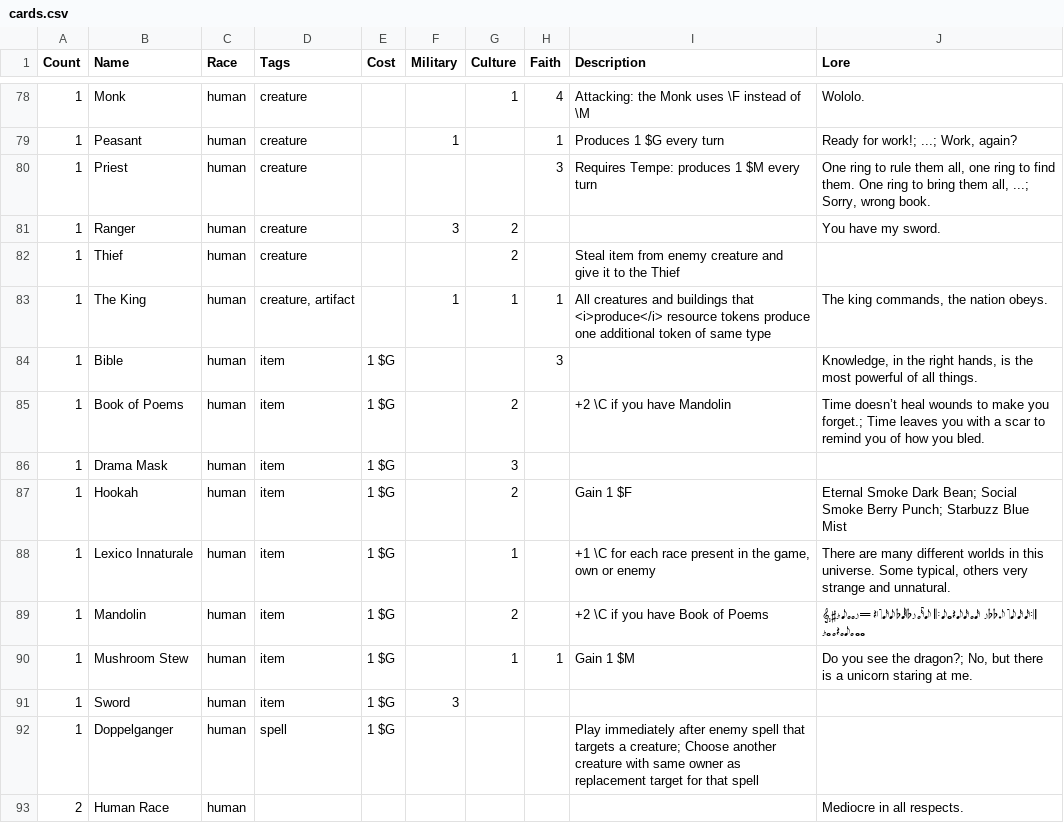
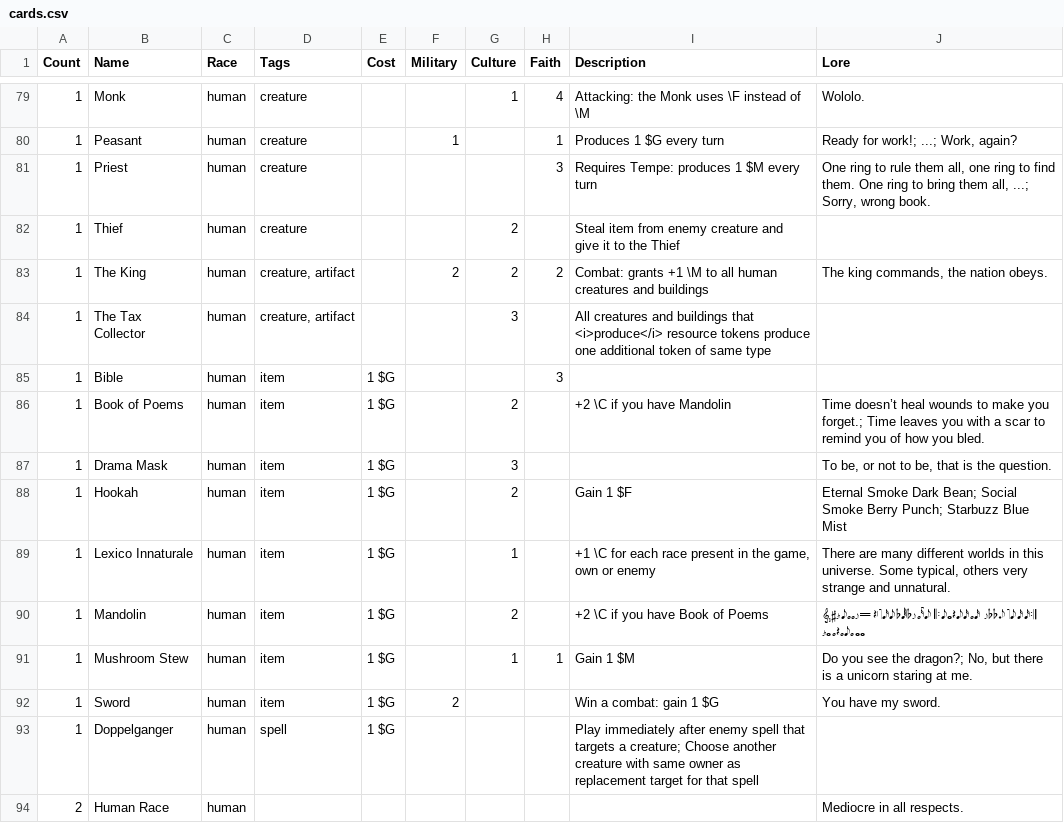
Before and after one commit to malytomas/cards-game, a CSV file: docs/cards.csv, drawn as a sheet; only a part is shown, gaps mark what is left out; the diff covers the shown part only.

```diff
--- a/docs/cards.csv
+++ b/docs/cards.csv
@@ -80,8 +81,8 @@ Count,Name,Race,Tags,Cost,Military,Culture,Faith,Description,Lore
 1,Priest,human,creature,,,,3,Requires Tempe: produces 1 $M every turn,"One ring to rule them all, one ring to find them. One ring to bring them all, ...; Sorry, wrong book."
-1,Ranger,human,creature,,3,2,,,You have my sword.
 1,Thief,human,creature,,,2,,Steal item from enemy creature and give it to the Thief,
-1,The King,human,"creature, artifact",,1,1,1,All creatures and buildings that <i>produce</i> resource tokens produce one additional token of same type,"The king commands, the nation obeys."
-1,Bible,human,item,1 $G,,,3,,"Knowledge, in the right hands, is the most powerful of all things."
+1,The King,human,"creature, artifact",,2,2,2,Combat: grants +1 \M to all human creatures and buildings,"The king commands, the nation obeys."
+1,The Tax Collector,human,"creature, artifact",,,3,,All creatures and buildings that <i>produce</i> resource tokens produce one additional token of same type,
+1,Bible,human,item,1 $G,,,3,,
 1,Book of Poems,human,item,1 $G,,2,,+2 \C if you have Mandolin,Time doesn’t heal wounds to make you forget.; Time leaves you with a scar to remind you of how you bled.
-1,Drama Mask,human,item,1 $G,,3,,,
+1,Drama Mask,human,item,1 $G,,3,,,"To be, or not to be, that is the question."
 1,Hookah,human,item,1 $G,,2,,Gain 1 $F,Eternal Smoke Dark Bean; Social Smoke Berry Punch; Starbuzz Blue Mist
@@ -90,3 +91,3 @@ Count,Name,Race,Tags,Cost,Military,Culture,Faith,Description,Lore
 1,Mushroom Stew,human,item,1 $G,,1,1,Gain 1 $M,"Do you see the dragon?; No, but there is a unicorn staring at me."
-1,Sword,human,item,1 $G,3,,,,
+1,Sword,human,item,1 $G,2,,,Win a combat: gain 1 $G,You have my sword.
 1,Doppelganger,human,spell,1 $G,,,,Play immediately after enemy spell that targets a creature; Choose another creature with same owner as replacement target for that spell,
```
Also changed, not shown: 4 added rows, 1 removed row and 51 edited cells elsewhere in this file, 8 other files.
